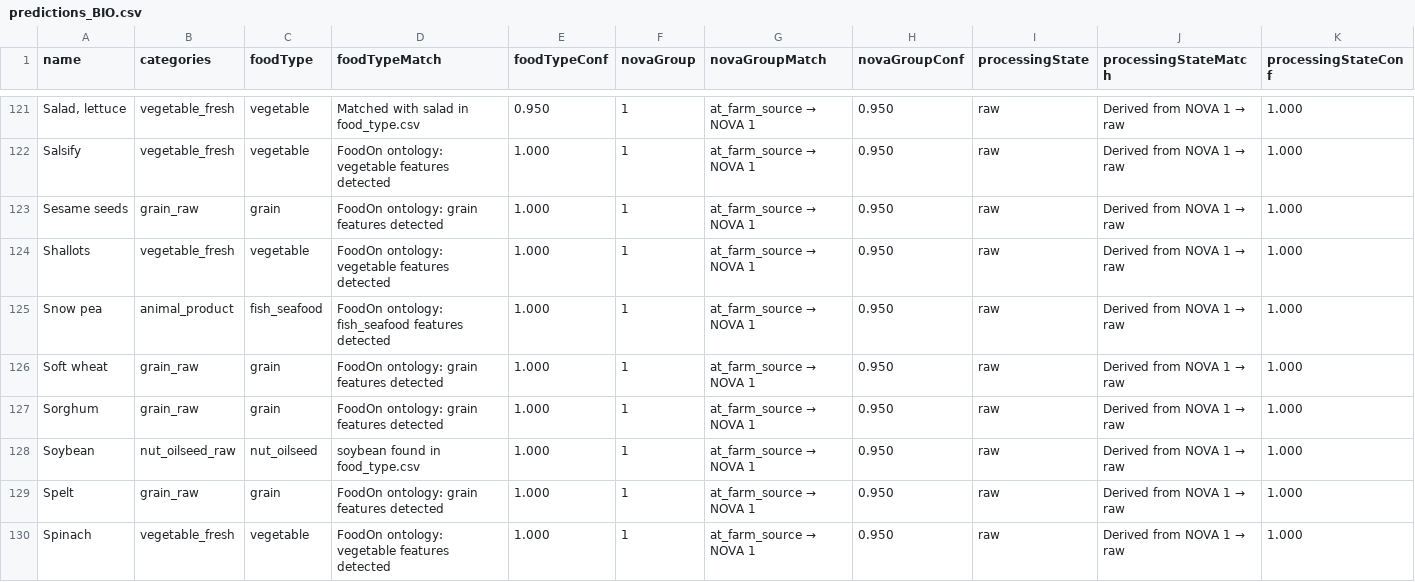
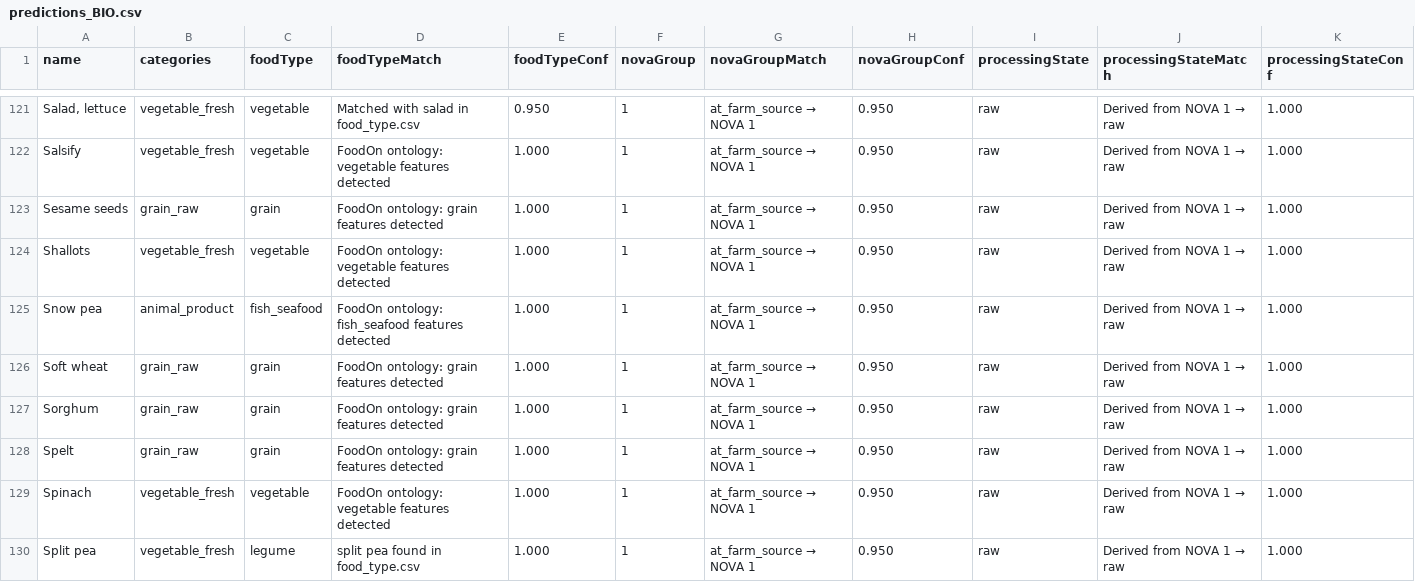
Before and after one commit to MTES-MCT/ecobalyse-method-tooling, a CSV file: food/metadata/generated/predictions_BIO.csv, drawn as a sheet; only a part is shown, gaps mark what is left out; the shorter side is filled out with more unchanged rows; rows hold the shown columns only; the diff names each change by its address in the sheet, - before the commit and + after, or states it on an @@ line.

Commit message:
remove Soybean from BIO variant
Drop EB_id0192 (Soybean) from the BIO source CSV and its derived
prediction row and activity entry.

```diff
--- a/food/metadata/generated/predictions_BIO.csv
+++ b/food/metadata/generated/predictions_BIO.csv
-row 128: Soybean | nut_oilseed_raw | nut_oilseed | soybean found in food_type.csv | 1.000 | 1 | at_farm_source → NOVA 1 | 0.950 | raw | Derived from NOVA 1 → raw | 1.000
```
Also changed, not shown: food/metadata/source/new_ingredient_BIO.csv, 1 other file.
